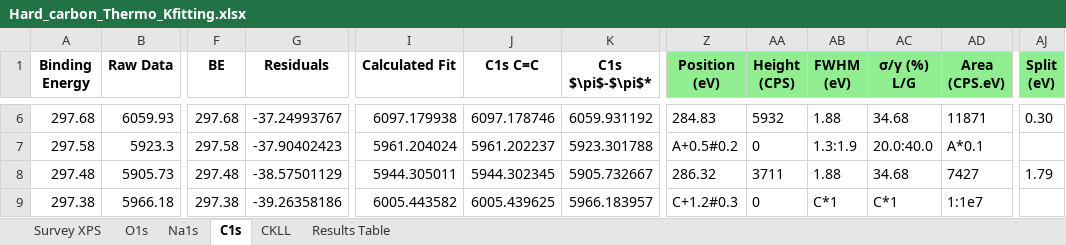
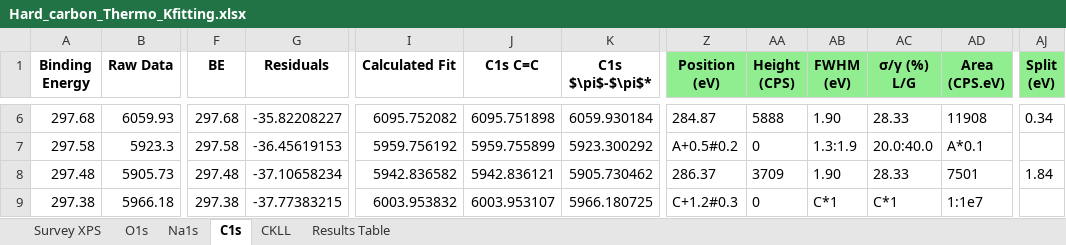
Before and after one commit to KherveFitting/KherveFitting, an Excel workbook: DATA/UKSAF/Hard_carbon_Thermo_Kfitting.xlsx, sheet C1s, drawn as a sheet; only a part is shown, gaps mark what is left out; values as stored, in another font and other column widths than the file's, no borders; charts and pictures not drawn; the diff covers the shown part only; the diff names each change by its address in the sheet, - before the commit and + after, or states it on an @@ line.

Commit message:
Fix bug with FWHM to be grey for Skewed Voigt. Move the skewed Voigt

```diff
--- a/DATA/UKSAF/Hard_carbon_Thermo_Kfitting.xlsx (sheet C1s)
+++ b/DATA/UKSAF/Hard_carbon_Thermo_Kfitting.xlsx (sheet C1s)
-G6 (Residuals): -37.24993767
+G6 (Residuals): -35.82208227
-I6 (Calculated Fit): 6097.179938
+I6 (Calculated Fit): 6095.752082
-J6 (C1s C=C): 6097.178746
+J6 (C1s C=C): 6095.751898
-K6 (C1s $\pi$-$\pi$*): 6059.931192
+K6 (C1s $\pi$-$\pi$*): 6059.930184
-Z6 (Position (eV)): 284.83
+Z6 (Position (eV)): 284.87
-AA6 (Height (CPS)): 5932
+AA6 (Height (CPS)): 5888
-AB6 (FWHM (eV)): 1.88
+AB6 (FWHM (eV)): 1.90
-AC6 (σ/γ (%) L/G): 34.68
+AC6 (σ/γ (%) L/G): 28.33
-AD6 (Area (CPS.eV)): 11871
+AD6 (Area (CPS.eV)): 11908
-AJ6 (Split (eV)): 0.30
+AJ6 (Split (eV)): 0.34
-G7 (Residuals): -37.90402423
+G7 (Residuals): -36.45619153
-I7 (Calculated Fit): 5961.204024
+I7 (Calculated Fit): 5959.756192
-J7 (C1s C=C): 5961.202237
+J7 (C1s C=C): 5959.755899
-K7 (C1s $\pi$-$\pi$*): 5923.301788
+K7 (C1s $\pi$-$\pi$*): 5923.300292
-G8 (Residuals): -38.57501129
+G8 (Residuals): -37.10658234
-I8 (Calculated Fit): 5944.305011
+I8 (Calculated Fit): 5942.836582
-J8 (C1s C=C): 5944.302345
+J8 (C1s C=C): 5942.836121
-K8 (C1s $\pi$-$\pi$*): 5905.732667
+K8 (C1s $\pi$-$\pi$*): 5905.730462
-Z8 (Position (eV)): 286.32
+Z8 (Position (eV)): 286.37
-AA8 (Height (CPS)): 3711
+AA8 (Height (CPS)): 3709
-AB8 (FWHM (eV)): 1.88
+AB8 (FWHM (eV)): 1.90
-AC8 (σ/γ (%) L/G): 34.68
+AC8 (σ/γ (%) L/G): 28.33
-AD8 (Area (CPS.eV)): 7427
+AD8 (Area (CPS.eV)): 7501
-AJ8 (Split (eV)): 1.79
+AJ8 (Split (eV)): 1.84
-G9 (Residuals): -39.26358186
+G9 (Residuals): -37.77383215
-I9 (Calculated Fit): 6005.443582
+I9 (Calculated Fit): 6003.953832
-J9 (C1s C=C): 6005.439625
+J9 (C1s C=C): 6003.953107
-K9 (C1s $\pi$-$\pi$*): 5966.183957
+K9 (C1s $\pi$-$\pi$*): 5966.180725
```
Also changed, not shown: 1433 edited cells elsewhere in this sheet, charts or pictures, 5 other files.
